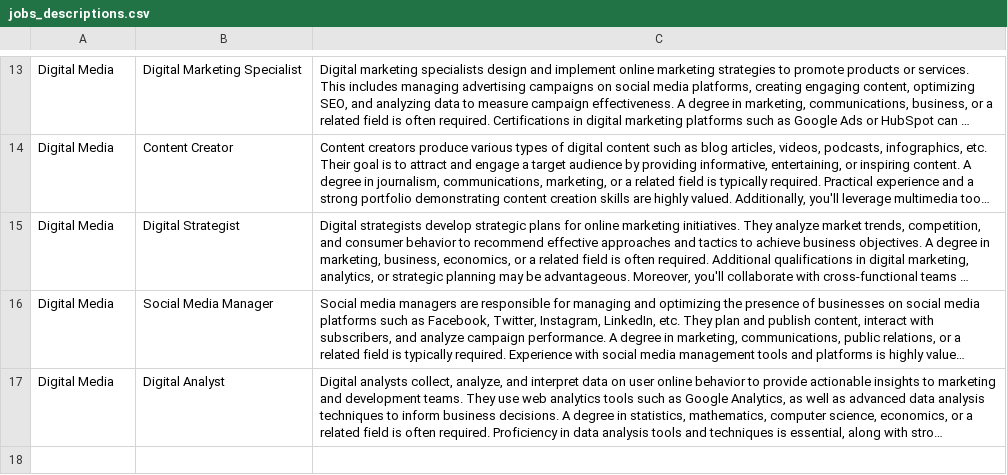
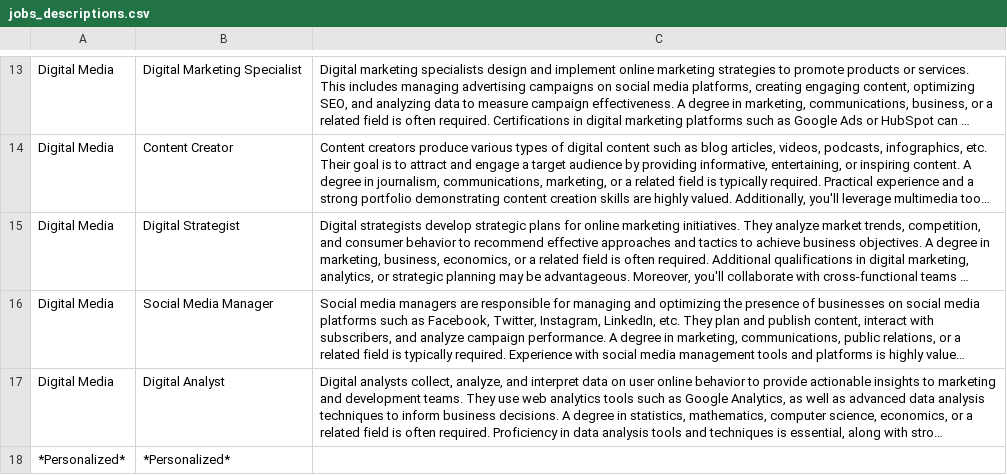
Before and after one commit to tahlisfove/matching_cvjob, a CSV file: jobs_descriptions.csv, drawn as a sheet; only a part is shown, gaps mark what is left out; long unchanged cells end in …; the diff names each change by its address in the sheet, - before the commit and + after, or states it on an @@ line.

Commit message:
Update jobs_descriptions.csv

```diff
--- a/jobs_descriptions.csv
+++ b/jobs_descriptions.csv
+row 18: *Personalized* | *Personalized*
```
